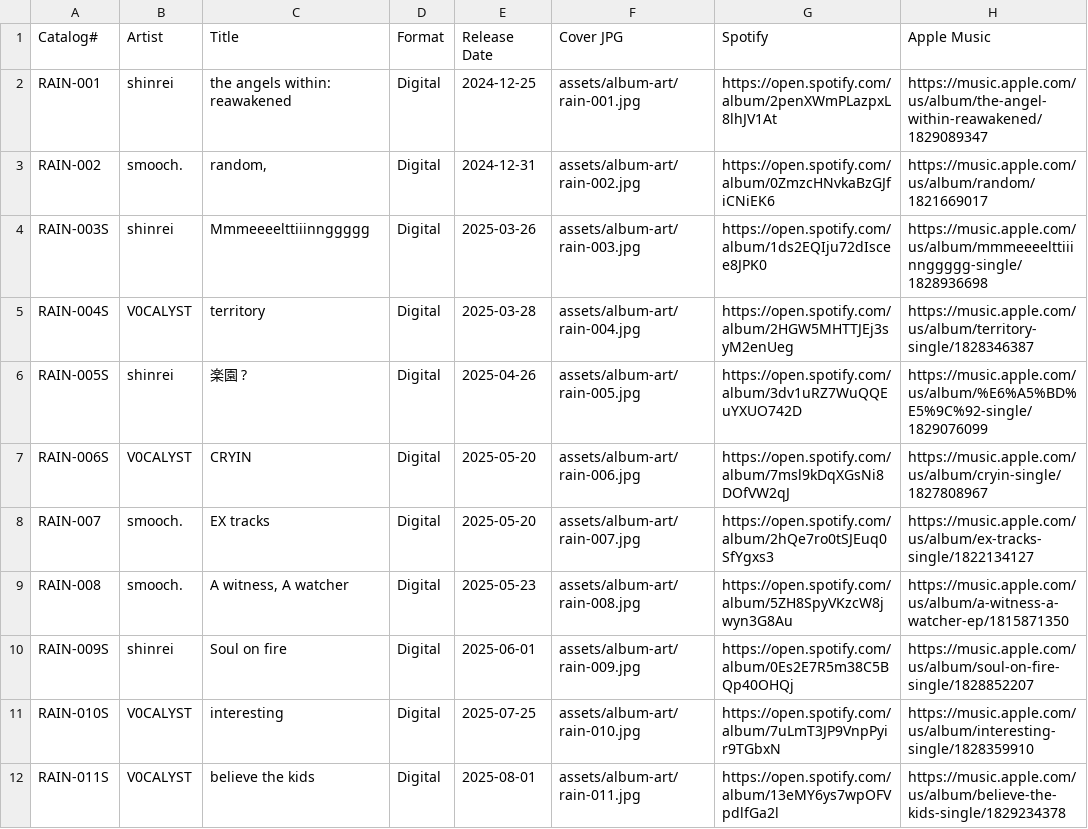
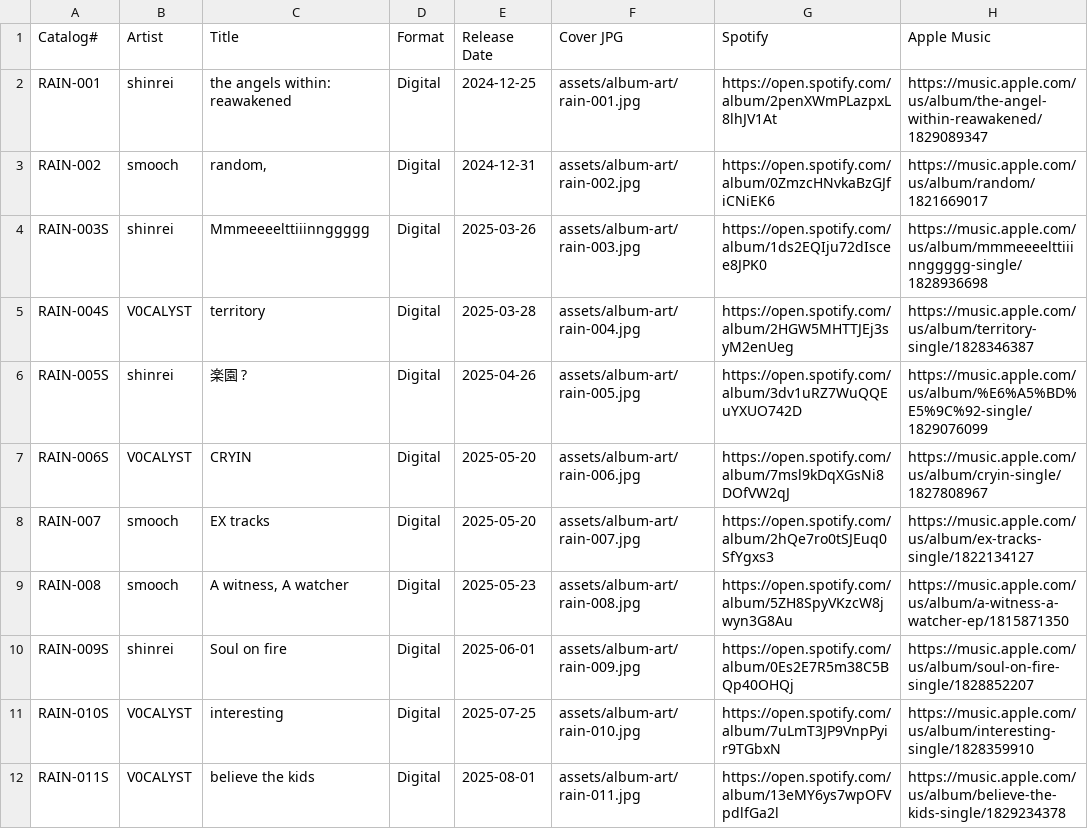
Before and after one commit to jori-fm/rainoutcollective.github.io, a CSV file: releases.csv, drawn as a sheet; only a part is shown; the diff names each change by its address in the sheet, - before the commit and + after, or states it on an @@ line.

Commit message:
Fix artist normalization and update CSV artist names
Refactored artist normalization in fetchReleasesByArtist.js to avoid removing periods and ensure consistent lowercase comparison. Updated releases.csv to remove trailing periods from 'smooch.' artist entries for consistency.

```diff
--- a/releases.csv
+++ b/releases.csv
-B3 (Artist): smooch.
+B3 (Artist): smooch
-B8:B9 (Artist): smooch.
+B8:B9 (Artist): smooch
```
Also changed, not shown: 1 other file.
